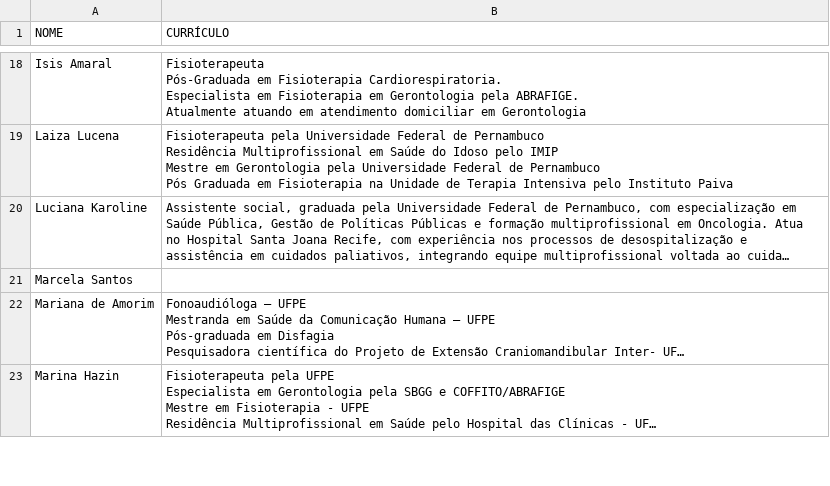
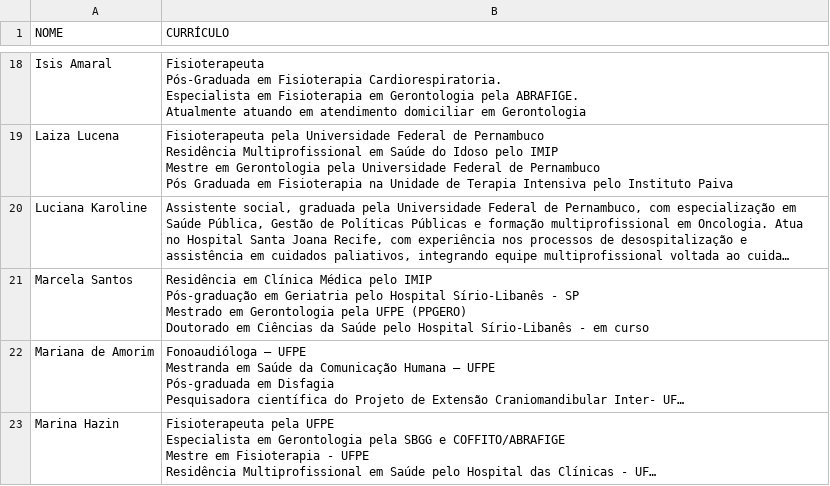
Before and after one commit to jgfn1/luka, a CSV file: spmpq/speakers/resumes.csv, drawn as a sheet; only a part is shown, gaps mark what is left out; long unchanged cells end in …; ↵ is a line break in a cell; the diff names each change by its address in the sheet, - before the commit and + after, or states it on an @@ line.

Commit message:
Update Marcela Santos' profile and add modal details for Recife Tórax 2026
- Changed Marcela Santos' role from "Clínica Médica" to "Geriatra" in the HTML and CSV files for accuracy.
- Added a new image for Marcela Santos and included a modal with her biography and qualifications.
- Updated session details to reflect her correct specialization, ensuring consistency across all formats.

```diff
--- a/spmpq/speakers/resumes.csv
+++ b/spmpq/speakers/resumes.csv
-B21 (CURRÍCULO): (empty)
+B21 (CURRÍCULO): Residência em Clínica Médica pelo IMIP ↵ Pós-graduação em Geriatria pelo Hospital Sírio-Libanês - SP ↵ Mestrado em Gerontologia pela UFPE (PPGERO) ↵ Doutorado em Ciências da Saúde pelo Hospital Sírio-Libanês - em curso
```
Also changed, not shown: 2 other files.
